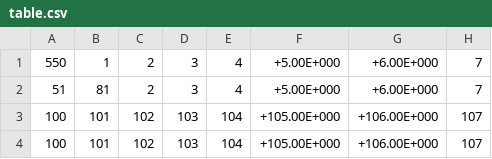
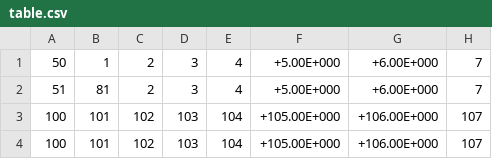
Before and after one commit to mstuefer/QueryOptimiser, a CSV file: data/table.csv, drawn as a sheet; only a part is shown; the diff names each change by its address in the sheet, - before the commit and + after, or states it on an @@ line.

```diff
--- a/data/table.csv
+++ b/data/table.csv
-A1: 550
+A1: 50
```
Also changed, not shown: 9 other files.
